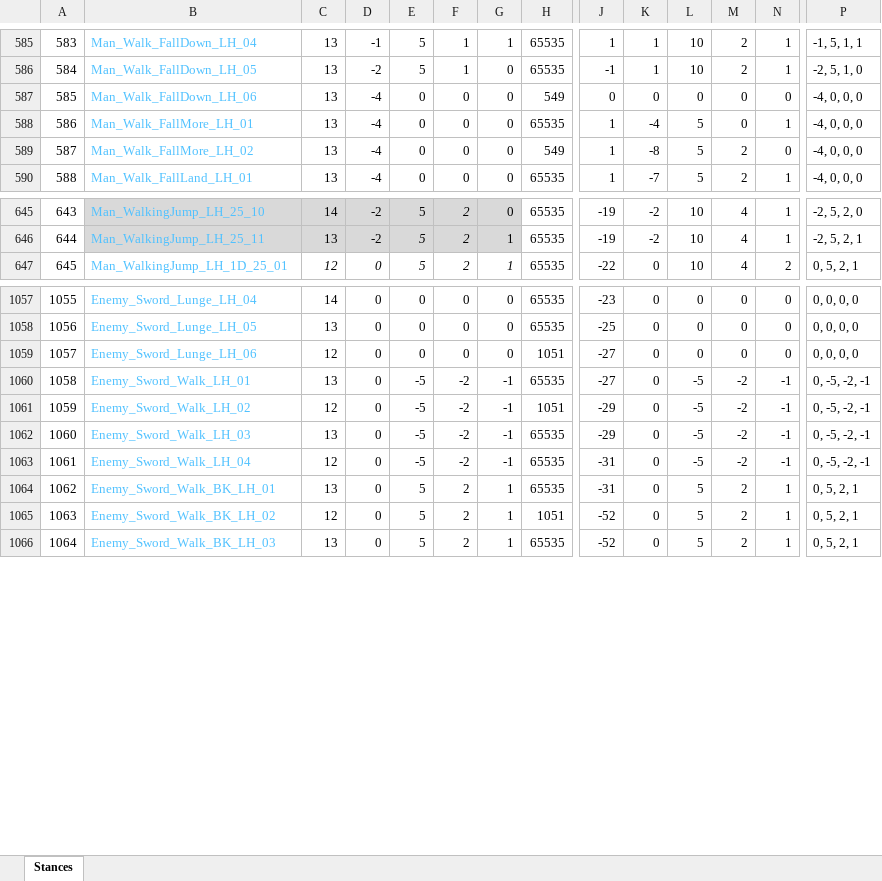
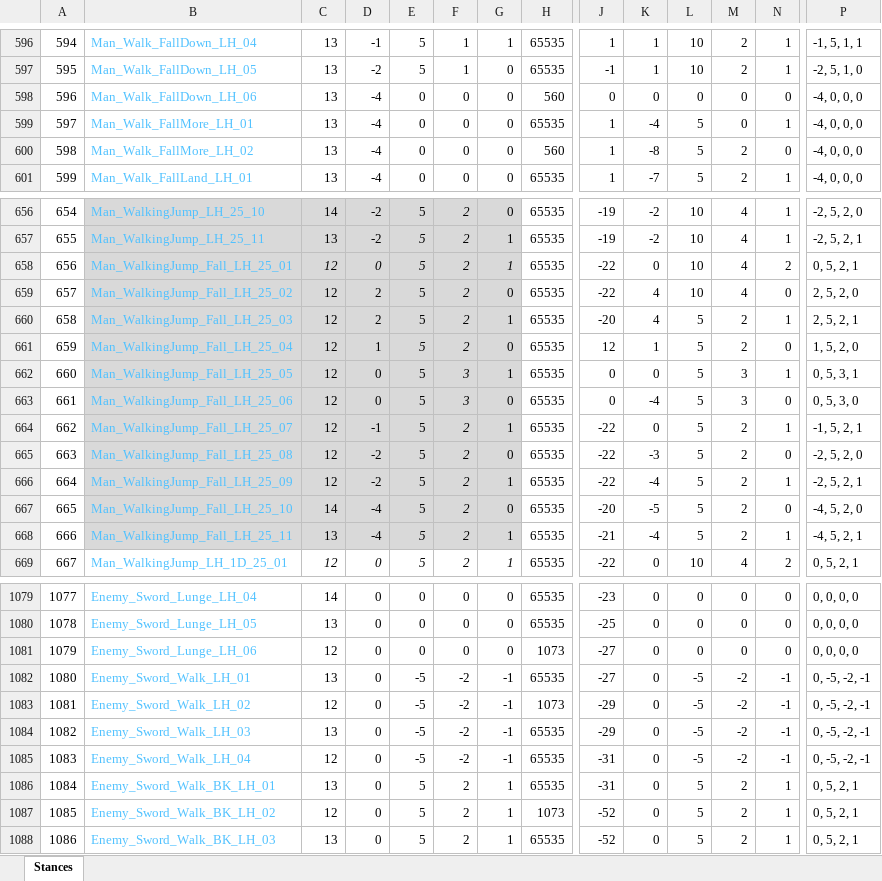
Before and after one commit to Press-Play-On-Tape/ChakanaChallenge, an Excel workbook: Arrays_Only.xlsx, sheet Stances, drawn as a sheet; only a part is shown, gaps mark what is left out; values as stored, in another font and other column widths than the file's, no borders; addresses are those after the commit; rows hold the shown columns only; the diff covers the shown part only; the diff names each change by its address in the sheet, - before the commit and + after, or states it on an @@ line.

```diff
--- a/Arrays_Only.xlsx (sheet Stances)
+++ b/Arrays_Only.xlsx (sheet Stances)
@@ column A renumbered between rows 238 and 1153 @@
-H598: 549
+H598: 560
-H600: 549
+H600: 560
+row 658: 656 | Man_WalkingJump_Fall_LH_25_01 | 12 | 0 | 5 | 2 | 1 | 65535 | -22 | 0 | 10 | 4 | 2 | 0, 5, 2, 1
+row 659: 657 | Man_WalkingJump_Fall_LH_25_02 | 12 | 2 | 5 | 2 | 0 | 65535 | -22 | 4 | 10 | 4 | 0 | 2, 5, 2, 0
+row 660: 658 | Man_WalkingJump_Fall_LH_25_03 | 12 | 2 | 5 | 2 | 1 | 65535 | -20 | 4 | 5 | 2 | 1 | 2, 5, 2, 1
+row 661: 659 | Man_WalkingJump_Fall_LH_25_04 | 12 | 1 | 5 | 2 | 0 | 65535 | 12 | 1 | 5 | 2 | 0 | 1, 5, 2, 0
+row 662: 660 | Man_WalkingJump_Fall_LH_25_05 | 12 | 0 | 5 | 3 | 1 | 65535 | 0 | 0 | 5 | 3 | 1 | 0, 5, 3, 1
+row 663: 661 | Man_WalkingJump_Fall_LH_25_06 | 12 | 0 | 5 | 3 | 0 | 65535 | 0 | -4 | 5 | 3 | 0 | 0, 5, 3, 0
+row 664: 662 | Man_WalkingJump_Fall_LH_25_07 | 12 | -1 | 5 | 2 | 1 | 65535 | -22 | 0 | 5 | 2 | 1 | -1, 5, 2, 1
+row 665: 663 | Man_WalkingJump_Fall_LH_25_08 | 12 | -2 | 5 | 2 | 0 | 65535 | -22 | -3 | 5 | 2 | 0 | -2, 5, 2, 0
+row 666: 664 | Man_WalkingJump_Fall_LH_25_09 | 12 | -2 | 5 | 2 | 1 | 65535 | -22 | -4 | 5 | 2 | 1 | -2, 5, 2, 1
+row 667: 665 | Man_WalkingJump_Fall_LH_25_10 | 14 | -4 | 5 | 2 | 0 | 65535 | -20 | -5 | 5 | 2 | 0 | -4, 5, 2, 0
+row 668: 666 | Man_WalkingJump_Fall_LH_25_11 | 13 | -4 | 5 | 2 | 1 | 65535 | -21 | -4 | 5 | 2 | 1 | -4, 5, 2, 1
-H1081: 1051
+H1081: 1073
-H1083: 1051
+H1083: 1073
-H1087: 1051
+H1087: 1073
```
Also changed, not shown: 11 added rows and 19 edited cells elsewhere in this sheet, formulas that keep their value, 43 other files.
